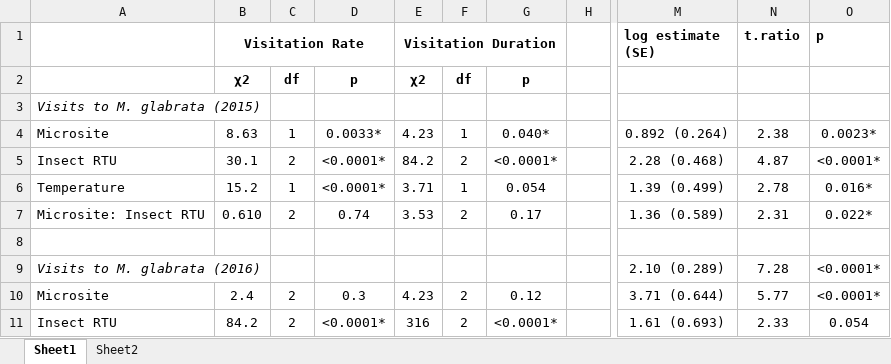
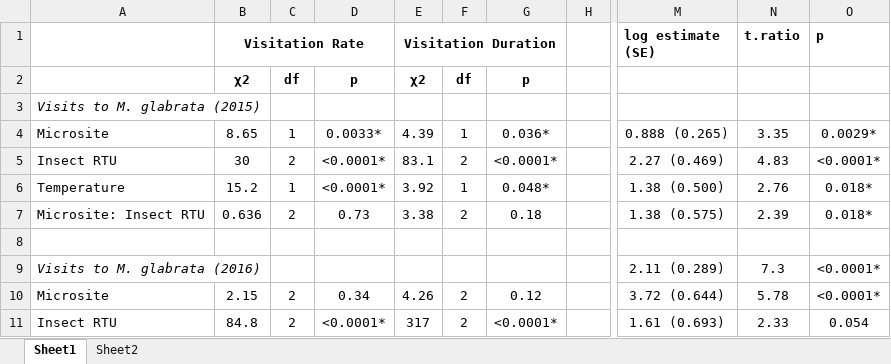
Before and after one commit to shaas014/magnet.hypothesis.Mojave, an Excel workbook: Tables and Figures/Stats Tables.xlsx, sheet Sheet1, drawn as a sheet; only a part is shown, gaps mark what is left out; values as stored, in another font and other column widths than the file's, no borders; the diff covers the shown part only; the diff names each change by its address in the sheet, - before the commit and + after, or states it on an @@ line.

```diff
--- a/Tables and Figures/Stats Tables.xlsx (sheet Sheet1)
+++ b/Tables and Figures/Stats Tables.xlsx (sheet Sheet1)
-B4 (Visitation Rate): 8.63
+B4 (Visitation Rate): 8.65
-E4 (Visitation Duration): 4.23
+E4 (Visitation Duration): 4.39
-G4: 0.040*
+G4: 0.036*
-M4 (log estimate (SE)): 0.892 (0.264)
+M4 (log estimate (SE)): 0.888 (0.265)
-N4 (t.ratio): 2.38
+N4 (t.ratio): 3.35
-O4 (p): 0.0023*
+O4 (p): 0.0029*
-B5 (Visitation Rate): 30.1
+B5 (Visitation Rate): 30
-E5 (Visitation Duration): 84.2
+E5 (Visitation Duration): 83.1
-M5 (log estimate (SE)): 2.28 (0.468)
+M5 (log estimate (SE)): 2.27 (0.469)
-N5 (t.ratio): 4.87
+N5 (t.ratio): 4.83
-E6 (Visitation Duration): 3.71
+E6 (Visitation Duration): 3.92
-G6: 0.054
+G6: 0.048*
-M6 (log estimate (SE)): 1.39 (0.499)
+M6 (log estimate (SE)): 1.38 (0.500)
-N6 (t.ratio): 2.78
+N6 (t.ratio): 2.76
-O6 (p): 0.016*
+O6 (p): 0.018*
-B7 (Visitation Rate): 0.610
+B7 (Visitation Rate): 0.636
-D7: 0.74
+D7: 0.73
-E7 (Visitation Duration): 3.53
+E7 (Visitation Duration): 3.38
-G7: 0.17
+G7: 0.18
-M7 (log estimate (SE)): 1.36 (0.589)
+M7 (log estimate (SE)): 1.38 (0.575)
-N7 (t.ratio): 2.31
+N7 (t.ratio): 2.39
-O7 (p): 0.022*
+O7 (p): 0.018*
-M9 (log estimate (SE)): 2.10 (0.289)
+M9 (log estimate (SE)): 2.11 (0.289)
-N9 (t.ratio): 7.28
+N9 (t.ratio): 7.3
-B10 (Visitation Rate): 2.4
+B10 (Visitation Rate): 2.15
-D10: 0.3
+D10: 0.34
-E10 (Visitation Duration): 4.23
+E10 (Visitation Duration): 4.26
-M10 (log estimate (SE)): 3.71 (0.644)
+M10 (log estimate (SE)): 3.72 (0.644)
-N10 (t.ratio): 5.77
+N10 (t.ratio): 5.78
-B11 (Visitation Rate): 84.2
+B11 (Visitation Rate): 84.8
-E11 (Visitation Duration): 316
+E11 (Visitation Duration): 317
```
Also changed, not shown: 4 added rows, 4 removed rows and 70 edited cells elsewhere in this sheet, data/MNP pollinator video data 2016.xlsx, 20 other files.
